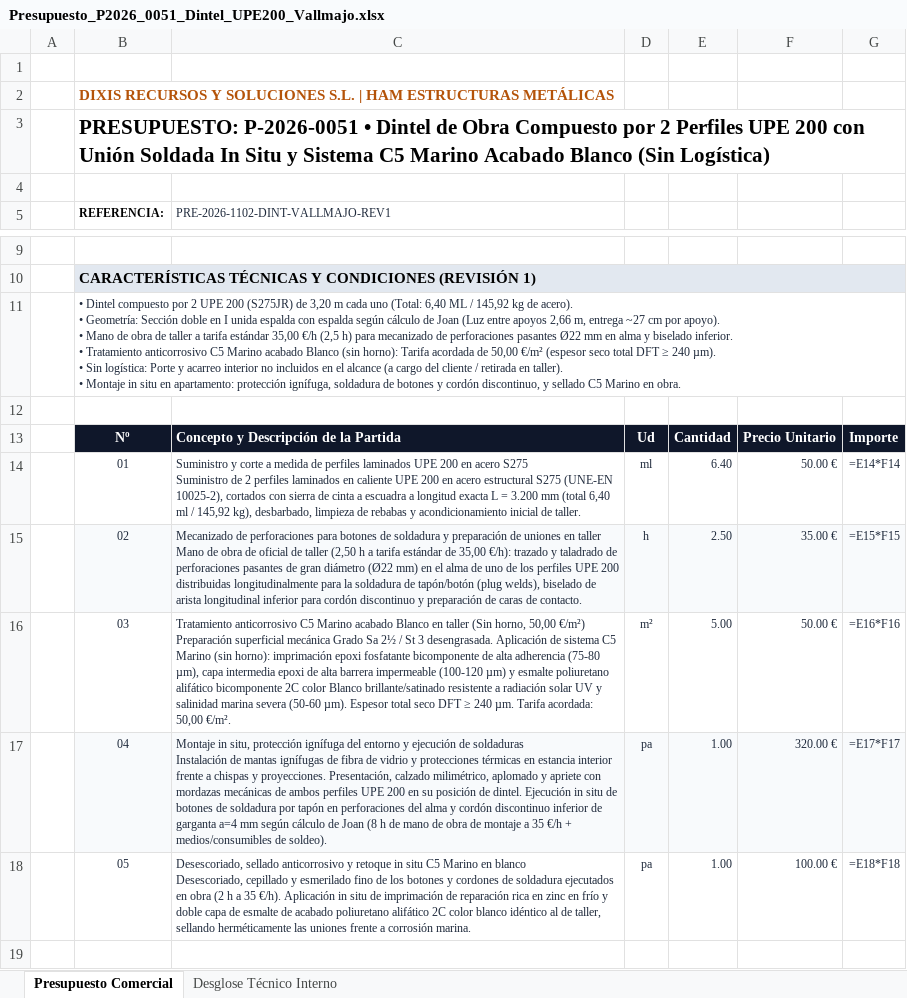
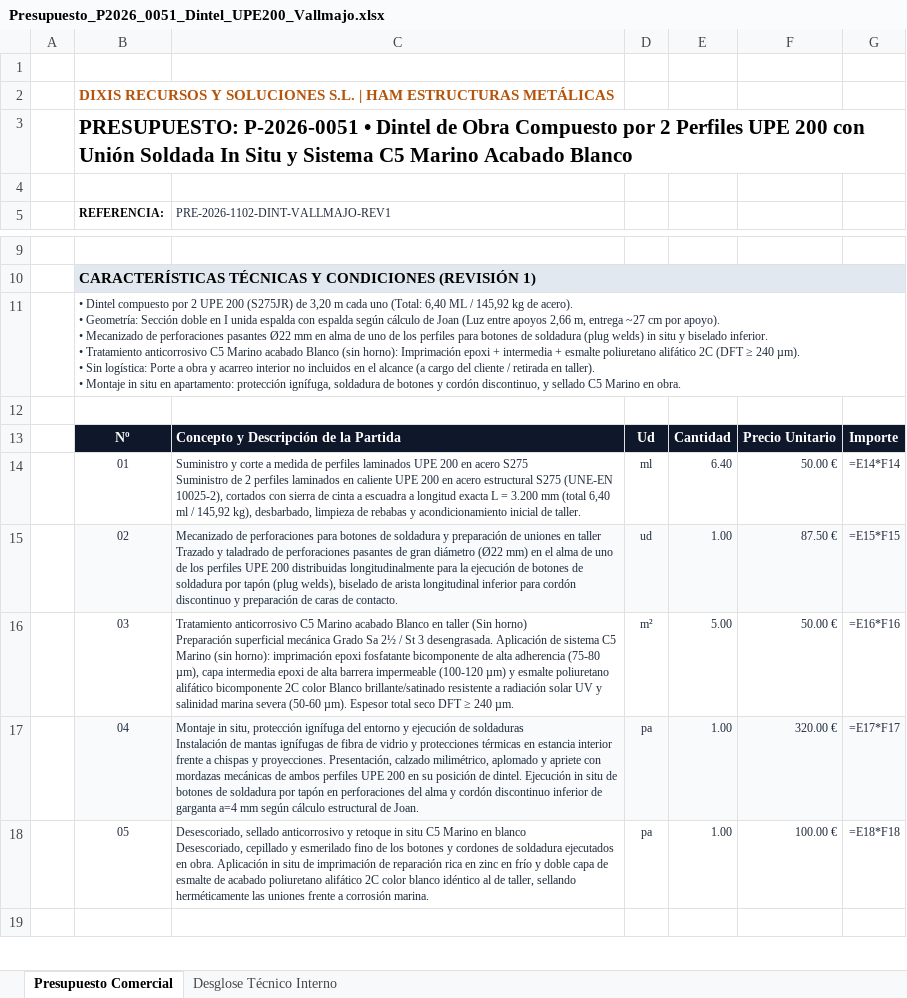
Before and after one commit to grupodixis/presupuestador, an Excel workbook: presupuestos/P-2026-0051-dintel-vigas-upe200-c5-marino-gerard-vallmajo/Presupuesto_P2026_0051_Dintel_UPE200_Vallmajo.xlsx, sheet Presupuesto Comercial, drawn as a sheet; only a part is shown, gaps mark what is left out; values as stored, in another font and other column widths than the file's, no borders; formulas without a stored value are shown as written; removed rows and columns are numbered as before the commit, all else as after; ↵ is a line break in a cell; the diff names each change by its address in the sheet, - before the commit and + after, or states it on an @@ line.

Commit message:
fix(presupuestos): eliminar texto de desgloses horarios internos en descripcion cliente P-2026-0051

```diff
--- a/presupuestos/P-2026-0051-dintel-vigas-upe200-c5-marino-gerard-vallmajo/Presupuesto_P2026_0051_Dintel_UPE200_Vallmajo.xlsx (sheet Presupuesto Comercial)
+++ b/presupuestos/P-2026-0051-dintel-vigas-upe200-c5-marino-gerard-vallmajo/Presupuesto_P2026_0051_Dintel_UPE200_Vallmajo.xlsx (sheet Presupuesto Comercial)
-B3 (REFERENCIA:): …Acabado Blanco (Sin Logística)
+B3 (REFERENCIA:): …Acabado Blanco
-B11 (REFERENCIA:): …apoyo). ↵ • Mano de obra de taller a tarifa estándar 35,00 €/h (2,5 h) para mecanizado de perforaciones pasantes Ø22 mm en alma y biselado inferior. ↵ • Tratamiento anticorrosivo C5 Marino acabado Blanco (sin horno): Tarifa acordada de 50,00 €/m² (espesor seco total DFT ≥ 240 µm). ↵ • Sin logística: Porte y acarreo…
+B11 (REFERENCIA:): …apoyo). ↵ • Mecanizado de perforaciones pasantes Ø22 mm en alma de uno de los perfiles para botones de soldadura (plug welds) in situ y biselado inferior. ↵ • Tratamiento anticorrosivo C5 Marino acabado Blanco (sin horno): Imprimación epoxi + intermedia + esmalte poliuretano alifático 2C (DFT ≥ 240 µm). ↵ • Sin logística: Porte a obra y acarreo…
-row 15:  | 02 | Mecanizado de perforaciones para botones de soldadura y preparación de uniones en taller ↵ Mano de obra de oficial de taller (2,50 h a tarifa estándar de 35,00 €/h): trazado y taladrado de perforaciones pasantes de gran diámetro (Ø22 mm) en el alma de uno de los perfiles UPE 200 distribuidas longitudinalmente para la soldadura de tapón/botón (plug welds), biselado de arista longitudinal inferior para cordón discontinuo y preparación de caras de contacto. | h | 2.50 | 35.00 € | =E15*F15
+row 15:  | 02 | Mecanizado de perforaciones para botones de soldadura y preparación de uniones en taller ↵ Trazado y taladrado de perforaciones pasantes de gran diámetro (Ø22 mm) en el alma de uno de los perfiles UPE 200 distribuidas longitudinalmente para la ejecución de botones de soldadura por tapón (plug welds), biselado de arista longitudinal inferior para cordón discontinuo y preparación de caras de contacto. | ud | 1.00 | 87.50 € | =E15*F15
-C16 (PRE-2026-1102-DINT-VALLMAJO-REV1): …taller (Sin horno, 50,00 €/m²) ↵ Preparación superficial mecánica Grado Sa 2½ / St 3 desengrasada. Aplicación de sistema C5 Marino (sin horno): imprimación epoxi fosfatante bicomponente de alta adherencia (75-80 µm), capa intermedia epoxi de alta barrera impermeable (100-120 µm) y esmalte poliuretano alifático bicomponente 2C color Blanco brillante/satinado resistente a radiación solar UV y salinidad marina severa (50-60 µm). Espesor total seco DFT ≥ 240 µm. Tarifa acordada: 50,00 €/m².
+C16 (PRE-2026-1102-DINT-VALLMAJO-REV1): …taller (Sin horno) ↵ Preparación superficial mecánica Grado Sa 2½ / St 3 desengrasada. Aplicación de sistema C5 Marino (sin horno): imprimación epoxi fosfatante bicomponente de alta adherencia (75-80 µm), capa intermedia epoxi de alta barrera impermeable (100-120 µm) y esmalte poliuretano alifático bicomponente 2C color Blanco brillante/satinado resistente a radiación solar UV y salinidad marina severa (50-60 µm). Espesor total seco DFT ≥ 240 µm.
-C17 (PRE-2026-1102-DINT-VALLMAJO-REV1): …según cálculo de Joan (8 h de mano de obra de montaje a 35 €/h + medios/consumibles de soldeo).
+C17 (PRE-2026-1102-DINT-VALLMAJO-REV1): …según cálculo estructural de Joan.
-C18 (PRE-2026-1102-DINT-VALLMAJO-REV1): …ejecutados en obra (2 h a 35 €/h). Aplicación in…
+C18 (PRE-2026-1102-DINT-VALLMAJO-REV1): …ejecutados en obra. Aplicación in…
```
Also changed, not shown: 6 other files.
